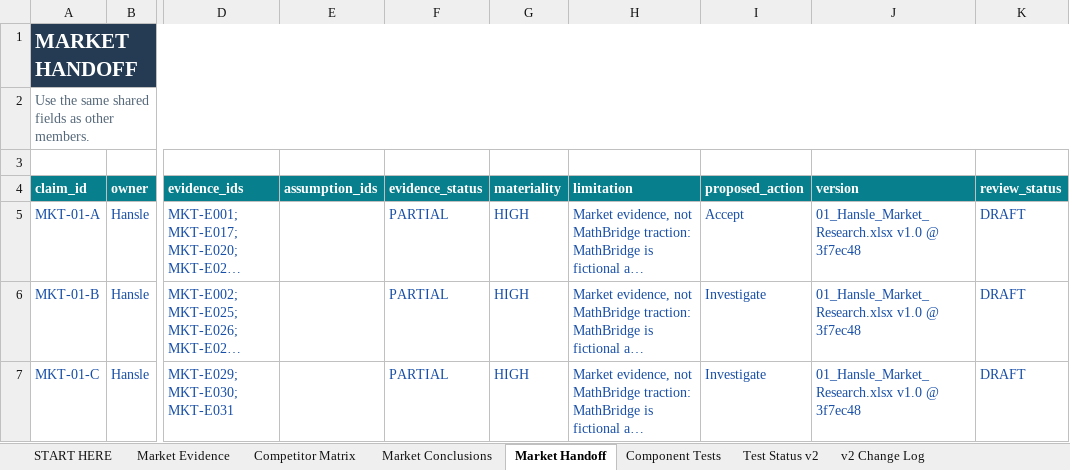
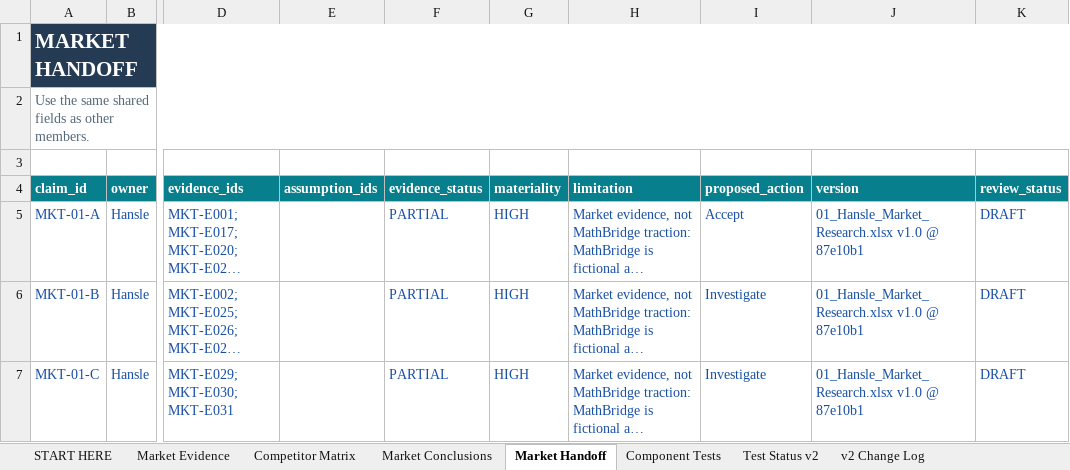
Before and after one commit to hanslelee/research-market-dump, an Excel workbook: market/out/01_Hansle_Market_Research.xlsx, sheet Market Handoff, drawn as a sheet; only a part is shown, gaps mark what is left out; long unchanged cells end in …; values as stored, in another font and other column widths than the file's, no borders; the diff covers the shown part only; the diff names each change by its address in the sheet, - before the commit and + after, or states it on an @@ line.

```diff
--- a/market/out/01_Hansle_Market_Research.xlsx (sheet Market Handoff)
+++ b/market/out/01_Hansle_Market_Research.xlsx (sheet Market Handoff)
-J5:J7 (version): 01_Hansle_Market_Research.xlsx v1.0 @ 3f7ec48
+J5:J7 (version): 01_Hansle_Market_Research.xlsx v1.0 @ 87e10b1
```
Also changed, not shown: 4 edited cells elsewhere in this sheet, sheet Market Evidence, sheet Market Conclusions, 5 other files.
